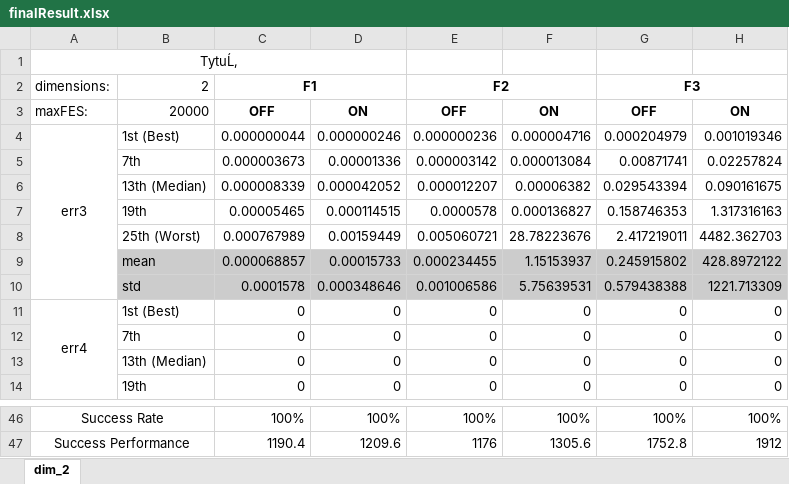
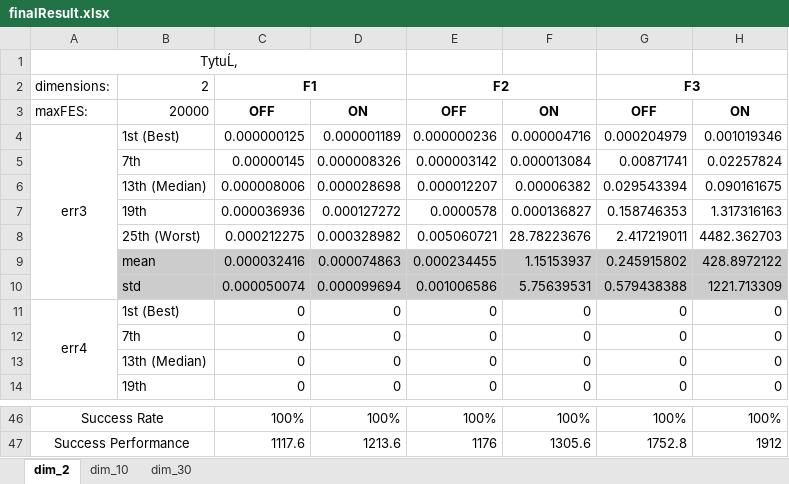
Before and after one commit to przemo509/alhe-modified-differential-evolution, an Excel workbook: ALHE/results/finalResult.xlsx, sheet dim_2, drawn as a sheet; only a part is shown, gaps mark what is left out; values as stored, in another font and other column widths than the file's, no borders; charts and pictures not drawn; the diff covers the shown part only; the diff names each change by its address in the sheet, - before the commit and + after, or states it on an @@ line.

```diff
--- a/ALHE/results/finalResult.xlsx (sheet dim_2)
+++ b/ALHE/results/finalResult.xlsx (sheet dim_2)
+sheet tab: dim_10
+sheet tab: dim_30
-C4: 0.000000044
+C4: 0.000000125
-D4: 0.000000246
+D4: 0.000001189
-C5: 0.000003673
+C5: 0.00000145
-D5: 0.00001336
+D5: 0.000008326
-C6: 0.000008339
+C6: 0.000008006
-D6: 0.000042052
+D6: 0.000028698
-C7: 0.00005465
+C7: 0.000036936
-D7: 0.000114515
+D7: 0.000127272
-C8: 0.000767989
+C8: 0.000212275
-D8: 0.00159449
+D8: 0.000328982
-C9: 0.000068857
+C9: 0.000032416
-D9: 0.00015733
+D9: 0.000074863
-C10: 0.0001578
+C10: 0.000050074
-D10: 0.000348646
+D10: 0.000099694
-C47: 1190.4
+C47: 1117.6
-D47: 1209.6
+D47: 1213.6
```
Also changed, not shown: 31 edited cells elsewhere in this sheet, charts or pictures, 42 other files.
